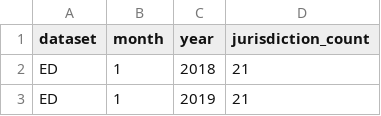
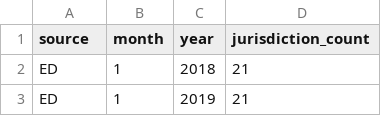
Before and after one commit to a253698/COSC5510-Project2, a CSV file: opioid_overdose_nonfatal_cvs/country_submission_count.csv, drawn as a sheet; only a part is shown.

Commit message:
Update country_submission_count.csv

```diff
--- a/opioid_overdose_nonfatal_cvs/country_submission_count.csv
+++ b/opioid_overdose_nonfatal_cvs/country_submission_count.csv
@@ -1,2 +1,2 @@
-dataset,month,year,jurisdiction_count
+source,month,year,jurisdiction_count
 ED,1,2018,21
```
